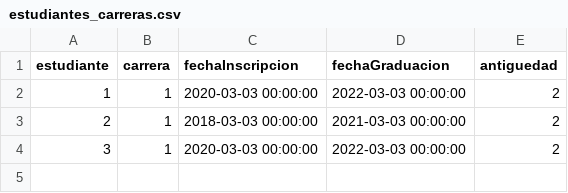
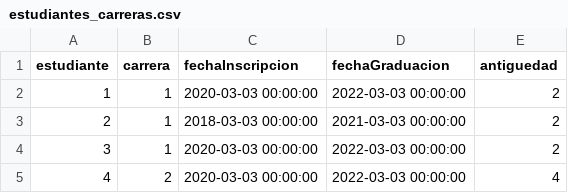
Before and after one commit to rociocpoppe/arquiEntregable3, a CSV file: src/main/java/com/example/demo/csv/estudiantes_carreras.csv, drawn as a sheet.

```diff
--- a/src/main/java/com/example/demo/csv/estudiantes_carreras.csv
+++ b/src/main/java/com/example/demo/csv/estudiantes_carreras.csv
@@ -4 +4,2 @@ estudiante,carrera,fechaInscripcion,fechaGraduacion,antiguedad
 3,1,2020-03-03 00:00:00,2022-03-03 00:00:00,2
+4,2,2020-03-03 00:00:00,2022-03-03 00:00:00,4
```
Also changed, not shown: 18 other files.
